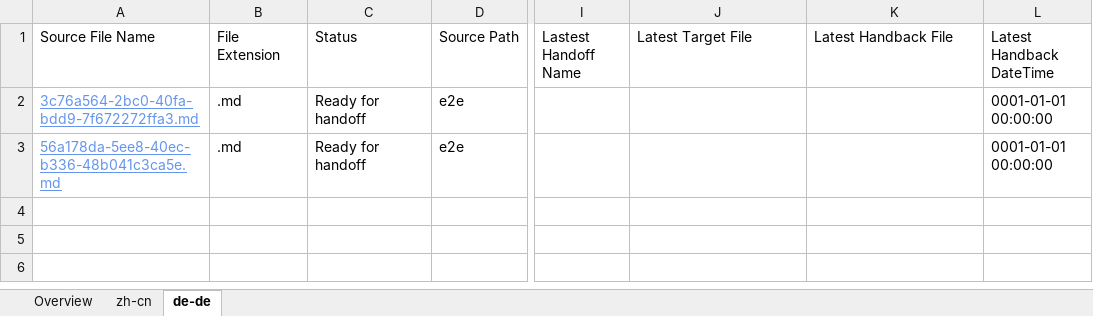
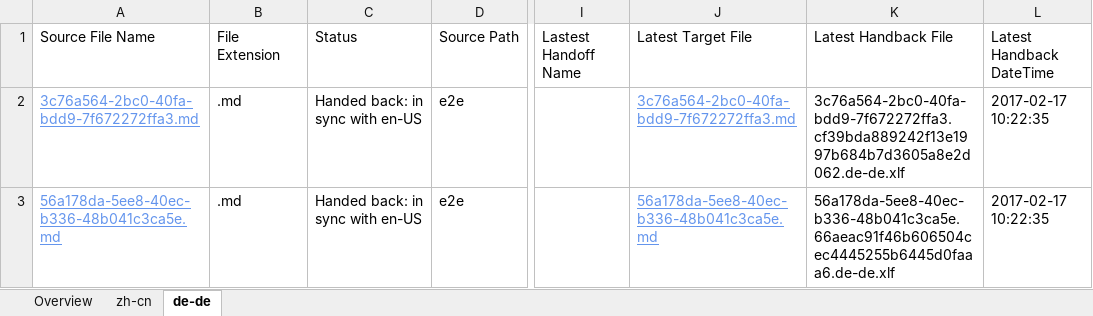
Before and after one commit to OpenLocalizationTestOrg/ol-test4-handback, an Excel workbook: ol-handback/OpenLocalizationTestOrg/ol-test0/xinjiang/localization-status.xlsx, sheet de-de, drawn as a sheet; only a part is shown, gaps mark what is left out; values as stored, in another font and other column widths than the file's, no borders; table styles not drawn; the diff names each change by its address in the sheet, - before the commit and + after, or states it on an @@ line.

Commit message:
Generate Report for Handback

```diff
--- a/ol-handback/OpenLocalizationTestOrg/ol-test0/xinjiang/localization-status.xlsx (sheet de-de)
+++ b/ol-handback/OpenLocalizationTestOrg/ol-test0/xinjiang/localization-status.xlsx (sheet de-de)
-C2:C3 (Status): Ready for handoff
+C2:C3 (Status): Handed back: in sync with en-US
-J2 (Latest Target File): (empty)
+J2 (Latest Target File): 3c76a564-2bc0-40fa-bdd9-7f672272ffa3.md
-K2 (Latest Handback File): (empty)
+K2 (Latest Handback File): 3c76a564-2bc0-40fa-bdd9-7f672272ffa3.cf39bda889242f13e1997b684b7d3605a8e2d062.de-de.xlf
-L2:L3 (Latest Handback DateTime): 0001-01-01 00:00:00
+L2:L3 (Latest Handback DateTime): 2017-02-17 10:22:35
-J3 (Latest Target File): (empty)
+J3 (Latest Target File): 56a178da-5ee8-40ec-b336-48b041c3ca5e.md
-K3 (Latest Handback File): (empty)
+K3 (Latest Handback File): 56a178da-5ee8-40ec-b336-48b041c3ca5e.66aeac91f46b606504cec4445255b6445d0faaa6.de-de.xlf
```
Also changed, not shown: sheet zh-cn, sheet Overview, 1 other file.
